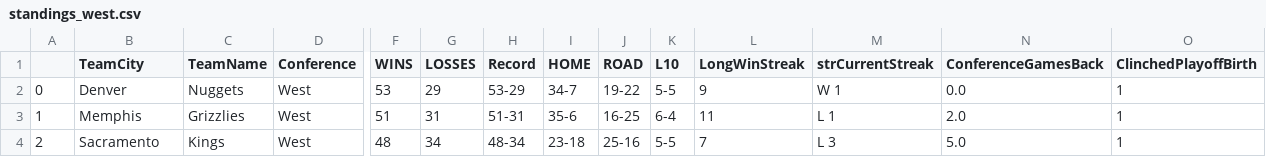
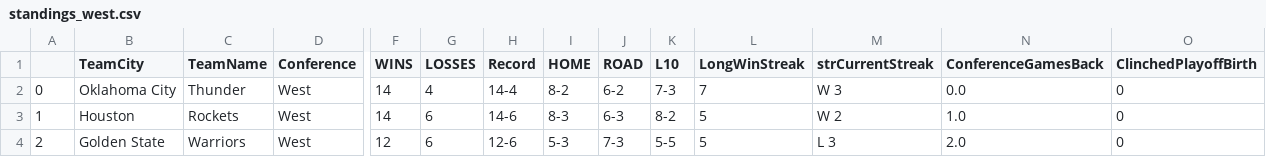
Before and after one commit to francosolari/nba_props, a CSV file: standings_west.csv, drawn as a sheet; only a part is shown, gaps mark what is left out; the diff covers the shown part only; the diff names each change by its address in the sheet, - before the commit and + after, or states it on an @@ line.

```diff
--- a/standings_west.csv
+++ b/standings_west.csv
-B2 (TeamCity): Denver
+B2 (TeamCity): Oklahoma City
-C2 (TeamName): Nuggets
+C2 (TeamName): Thunder
-F2 (WINS): 53
+F2 (WINS): 14
-G2 (LOSSES): 29
+G2 (LOSSES): 4
-H2 (Record): 53-29
+H2 (Record): 14-4
-I2 (HOME): 34-7
+I2 (HOME): 8-2
-J2 (ROAD): 19-22
+J2 (ROAD): 6-2
-K2 (L10): 5-5
+K2 (L10): 7-3
-L2 (LongWinStreak): 9
+L2 (LongWinStreak): 7
-M2 (strCurrentStreak): W 1
+M2 (strCurrentStreak): W 3
-O2:O4 (ClinchedPlayoffBirth): 1
+O2:O4 (ClinchedPlayoffBirth): 0
-B3 (TeamCity): Memphis
+B3 (TeamCity): Houston
-C3 (TeamName): Grizzlies
+C3 (TeamName): Rockets
-F3 (WINS): 51
+F3 (WINS): 14
-G3 (LOSSES): 31
+G3 (LOSSES): 6
-H3 (Record): 51-31
+H3 (Record): 14-6
-I3 (HOME): 35-6
+I3 (HOME): 8-3
-J3 (ROAD): 16-25
+J3 (ROAD): 6-3
-K3 (L10): 6-4
+K3 (L10): 8-2
-L3 (LongWinStreak): 11
+L3 (LongWinStreak): 5
-M3 (strCurrentStreak): L 1
+M3 (strCurrentStreak): W 2
-N3 (ConferenceGamesBack): 2.0
+N3 (ConferenceGamesBack): 1.0
-B4 (TeamCity): Sacramento
+B4 (TeamCity): Golden State
-C4 (TeamName): Kings
+C4 (TeamName): Warriors
-F4 (WINS): 48
+F4 (WINS): 12
-G4 (LOSSES): 34
+G4 (LOSSES): 6
-H4 (Record): 48-34
+H4 (Record): 12-6
-I4 (HOME): 23-18
+I4 (HOME): 5-3
-J4 (ROAD): 25-16
+J4 (ROAD): 7-3
-L4 (LongWinStreak): 7
+L4 (LongWinStreak): 5
-N4 (ConferenceGamesBack): 5.0
+N4 (ConferenceGamesBack): 2.0
```
Also changed, not shown: 133 edited cells elsewhere in this file, standings_east.csv, 9 other files.
